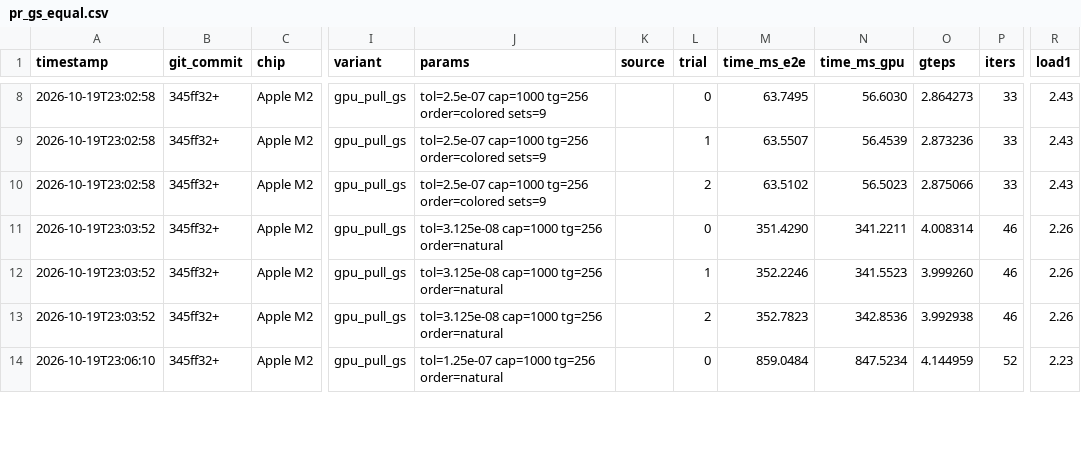
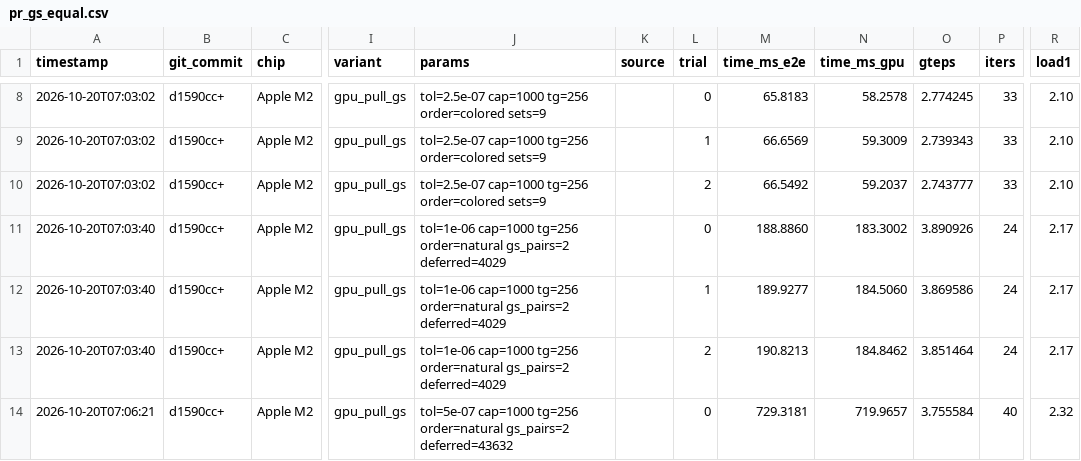
Before and after one commit to nidhivk09/graph_analytics_AppleSilicon, a CSV file: results/pr_gs_equal.csv, drawn as a sheet; only a part is shown, gaps mark what is left out; the diff covers the shown part only; the diff names each change by its address in the sheet, - before the commit and + after, or states it on an @@ line.

```diff
--- a/results/pr_gs_equal.csv
+++ b/results/pr_gs_equal.csv
-A8:A10 (timestamp): 2026-10-19T23:02:58
+A8:A10 (timestamp): 2026-10-20T07:03:02
-B8:B14 (git_commit): 345ff32+
+B8:B14 (git_commit): d1590cc+
-M8 (time_ms_e2e): 63.7495
+M8 (time_ms_e2e): 65.8183
-N8 (time_ms_gpu): 56.6030
+N8 (time_ms_gpu): 58.2578
-O8 (gteps): 2.864273
+O8 (gteps): 2.774245
-R8:R10 (load1): 2.43
+R8:R10 (load1): 2.10
-M9 (time_ms_e2e): 63.5507
+M9 (time_ms_e2e): 66.6569
-N9 (time_ms_gpu): 56.4539
+N9 (time_ms_gpu): 59.3009
-O9 (gteps): 2.873236
+O9 (gteps): 2.739343
-M10 (time_ms_e2e): 63.5102
+M10 (time_ms_e2e): 66.5492
-N10 (time_ms_gpu): 56.5023
+N10 (time_ms_gpu): 59.2037
-O10 (gteps): 2.875066
+O10 (gteps): 2.743777
-A11:A13 (timestamp): 2026-10-19T23:03:52
+A11:A13 (timestamp): 2026-10-20T07:03:40
-J11:J13 (params): tol=3.125e-08 cap=1000 tg=256 order=natural
+J11:J13 (params): tol=1e-06 cap=1000 tg=256 order=natural gs_pairs=2 deferred=4029
-M11 (time_ms_e2e): 351.4290
+M11 (time_ms_e2e): 188.8860
-N11 (time_ms_gpu): 341.2211
+N11 (time_ms_gpu): 183.3002
-O11 (gteps): 4.008314
+O11 (gteps): 3.890926
-P11:P13 (iters): 46
+P11:P13 (iters): 24
-R11:R13 (load1): 2.26
+R11:R13 (load1): 2.17
-M12 (time_ms_e2e): 352.2246
+M12 (time_ms_e2e): 189.9277
-N12 (time_ms_gpu): 341.5523
+N12 (time_ms_gpu): 184.5060
-O12 (gteps): 3.999260
+O12 (gteps): 3.869586
-M13 (time_ms_e2e): 352.7823
+M13 (time_ms_e2e): 190.8213
-N13 (time_ms_gpu): 342.8536
+N13 (time_ms_gpu): 184.8462
-O13 (gteps): 3.992938
+O13 (gteps): 3.851464
-A14 (timestamp): 2026-10-19T23:06:10
+A14 (timestamp): 2026-10-20T07:06:21
-J14 (params): tol=1.25e-07 cap=1000 tg=256 order=natural
+J14 (params): tol=5e-07 cap=1000 tg=256 order=natural gs_pairs=2 deferred=43632
-M14 (time_ms_e2e): 859.0484
+M14 (time_ms_e2e): 729.3181
-N14 (time_ms_gpu): 847.5234
+N14 (time_ms_gpu): 719.9657
-O14 (gteps): 4.144959
+O14 (gteps): 3.755584
-P14 (iters): 52
+P14 (iters): 40
-R14 (load1): 2.23
+R14 (load1): 2.32
```
Also changed, not shown: 85 edited cells elsewhere in this file, results/pr_gs.csv, results/pr_gs_ablation.csv, 24 other files.
